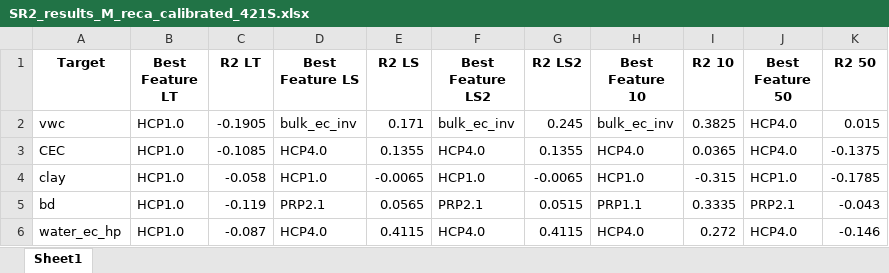
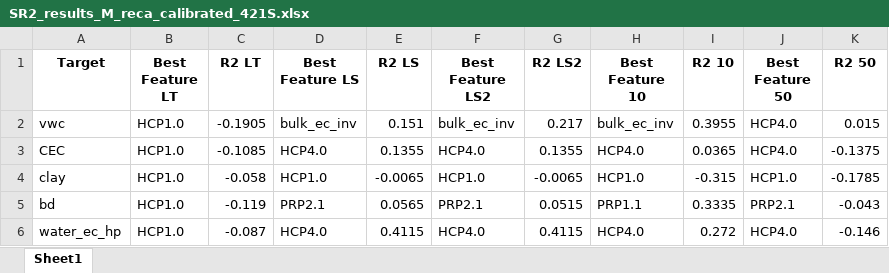
Before and after one commit to orbit-ugent/FDEM_quantitative_soil, an Excel workbook: output_tables/SR2_results_M_reca_calibrated_421S.xlsx, sheet Sheet1, drawn as a sheet; values as stored, in another font and other column widths than the file's, no borders; the diff names each change by its address in the sheet, - before the commit and + after, or states it on an @@ line.

```diff
--- a/output_tables/SR2_results_M_reca_calibrated_421S.xlsx (sheet Sheet1)
+++ b/output_tables/SR2_results_M_reca_calibrated_421S.xlsx (sheet Sheet1)
-E2 (R2 LS): 0.171
+E2 (R2 LS): 0.151
-G2 (R2 LS2): 0.245
+G2 (R2 LS2): 0.217
-I2 (R2 10): 0.3825
+I2 (R2 10): 0.3955
```
Also changed, not shown: output_tables/DR2_results_M_reca_calibrated_421S.xlsx, output_tables/DR2_results_P_reca_calibrated_21HS.xlsx, 23 other files.
